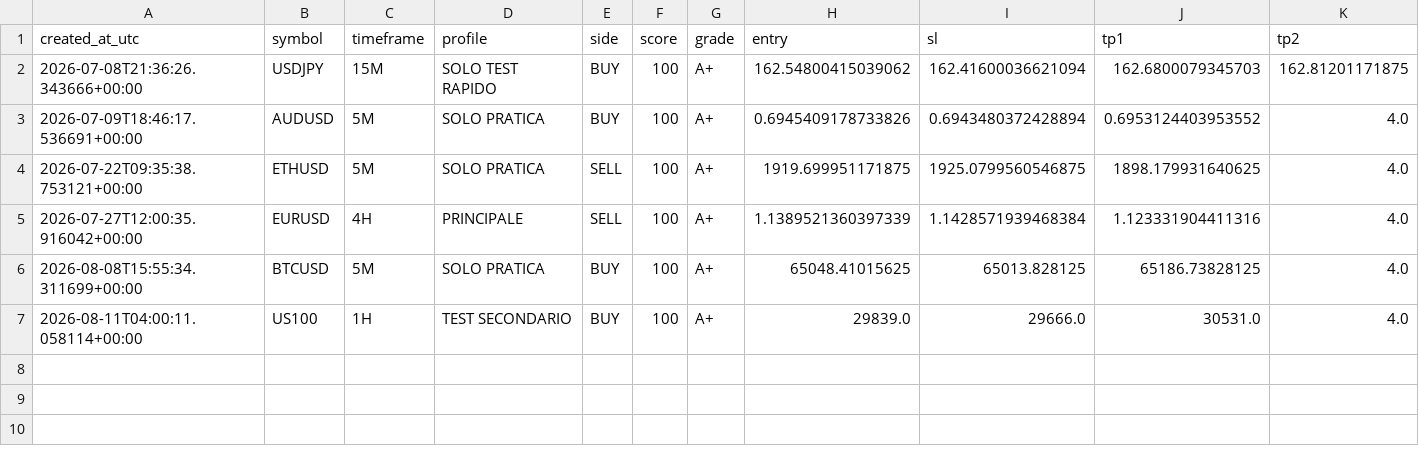
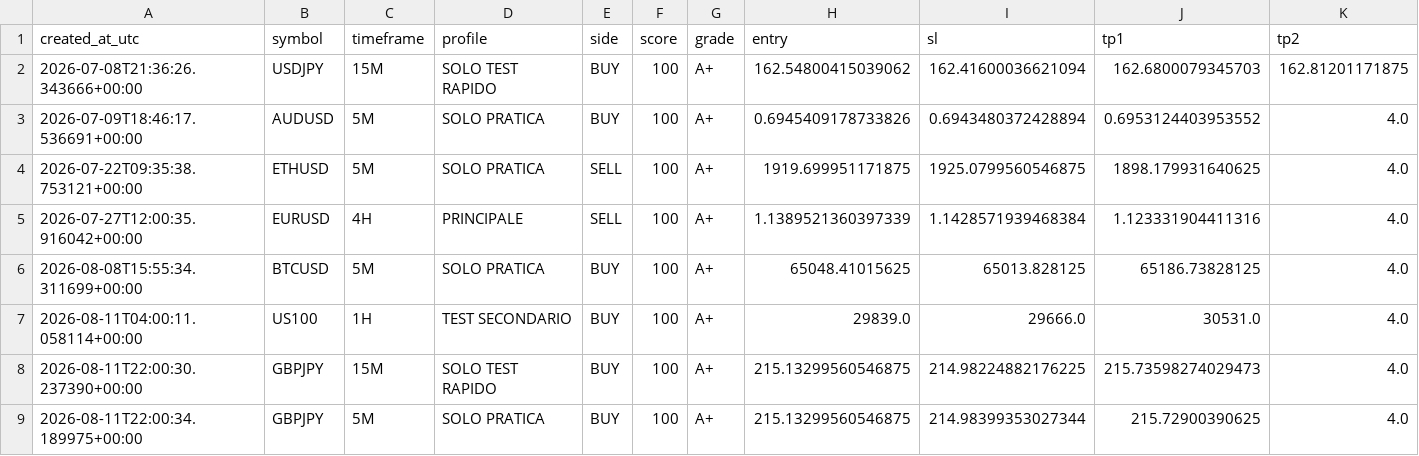
Before and after one commit to margiottaf-ops/trend-sniper-cloud, a CSV file: signals.csv, drawn as a sheet; only a part is shown; rows hold the shown columns only; the diff names each change by its address in the sheet, - before the commit and + after, or states it on an @@ line.

Commit message:
Update scanner state, signals and last scan

```diff
--- a/signals.csv
+++ b/signals.csv
+row 8: 2026-08-11T22:00:30.237390+00:00 | GBPJPY | 15M | SOLO TEST RAPIDO | BUY | 100 | A+ | 215.13299560546875 | 214.98224882176225 | 215.73598274029473 | 4.0
+row 9: 2026-08-11T22:00:34.189975+00:00 | GBPJPY | 5M | SOLO PRATICA | BUY | 100 | A+ | 215.13299560546875 | 214.98399353027344 | 215.72900390625 | 4.0
```
Also changed, not shown: 2 other files.
